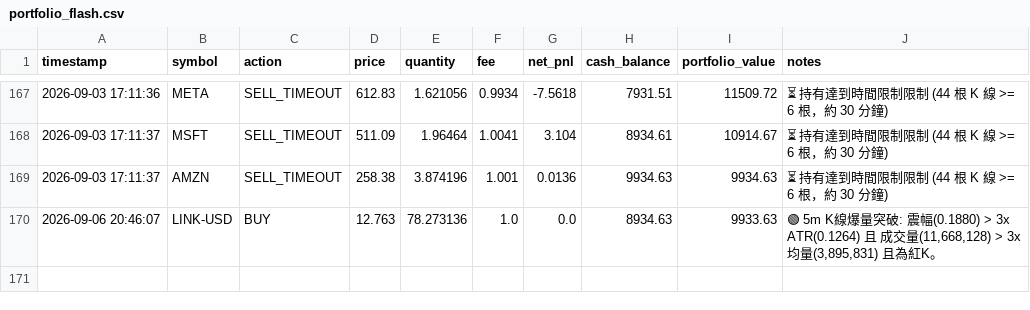
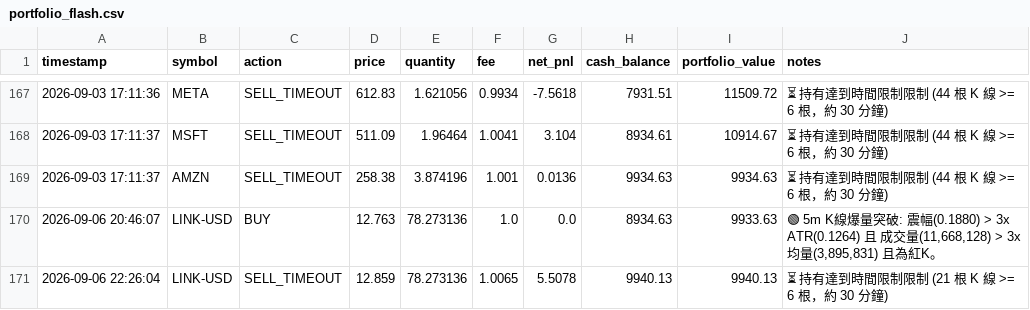
Before and after one commit to b11200034/AI-Flash-Hunter, a CSV file: portfolio_flash.csv, drawn as a sheet; only a part is shown, gaps mark what is left out; the diff names each change by its address in the sheet, - before the commit and + after, or states it on an @@ line.

```diff
--- a/portfolio_flash.csv
+++ b/portfolio_flash.csv
+row 171: 2026-09-06 22:26:04 | LINK-USD | SELL_TIMEOUT | 12.859 | 78.273136 | 1.0065 | 5.5078 | 9940.13 | 9940.13 | ⏳ 持有達到時間限制限制 (21 根 K 線 >= 6 根，約 30 分鐘)
```
Also changed, not shown: 1 other file.
